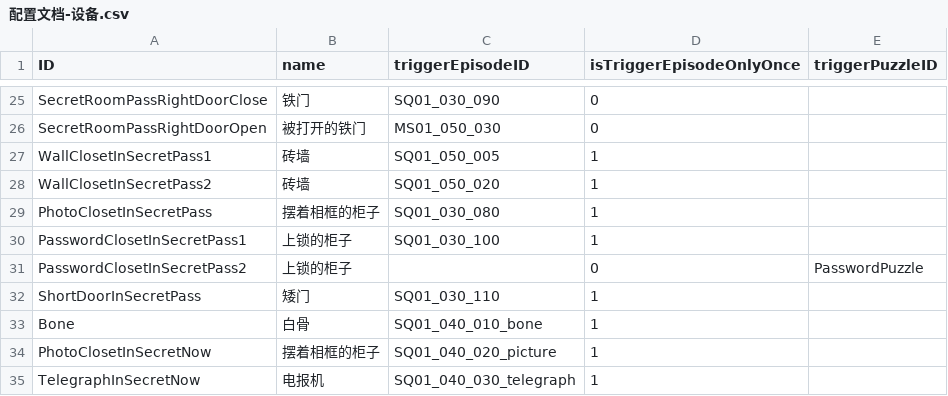
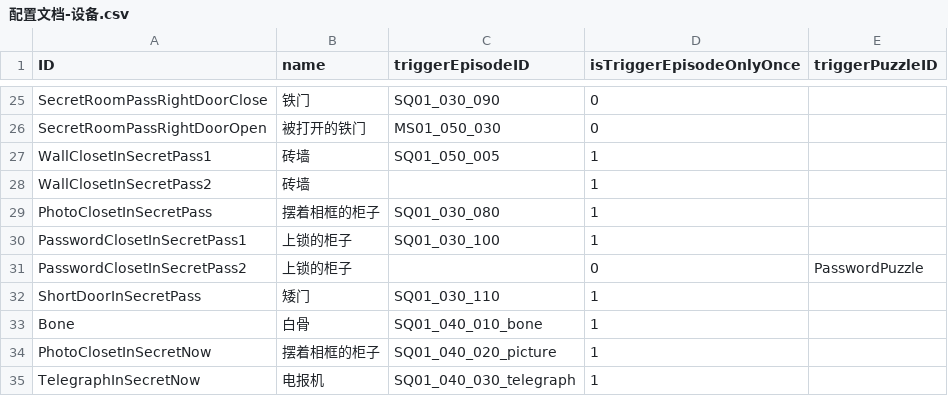
Before and after one commit to mentoschow/D-project, a CSV file: Assets/Resources/Configs/配置文档-设备.csv, drawn as a sheet; only a part is shown, gaps mark what is left out.

```diff
--- a/Assets/Resources/Configs/配置文档-设备.csv
+++ b/Assets/Resources/Configs/配置文档-设备.csv
@@ -27,3 +27,3 @@ SecretRoomPassRightDoorOpen,被打开的铁门,MS01_050_030,0,
 WallClosetInSecretPass1,砖墙,SQ01_050_005,1,
-WallClosetInSecretPass2,砖墙,SQ01_050_020,1,
+WallClosetInSecretPass2,砖墙,,1,
 PhotoClosetInSecretPass,摆着相框的柜子,SQ01_030_080,1,
```
Also changed, not shown: Assets/Resources/Configs/配置文档-情节.csv.
